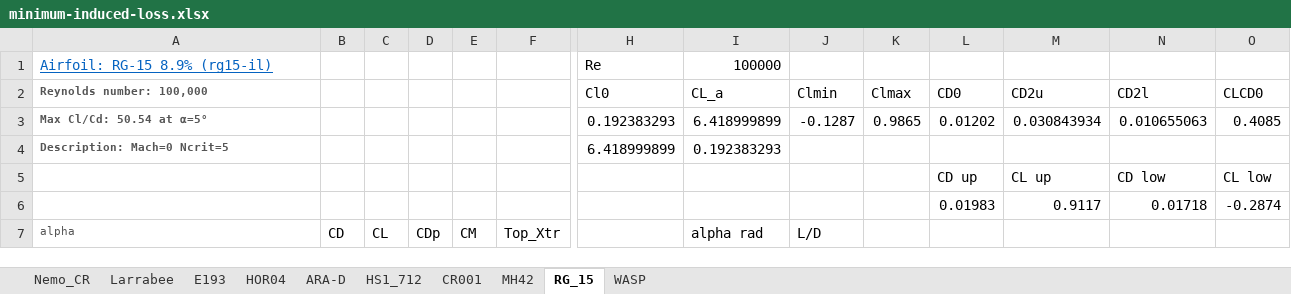
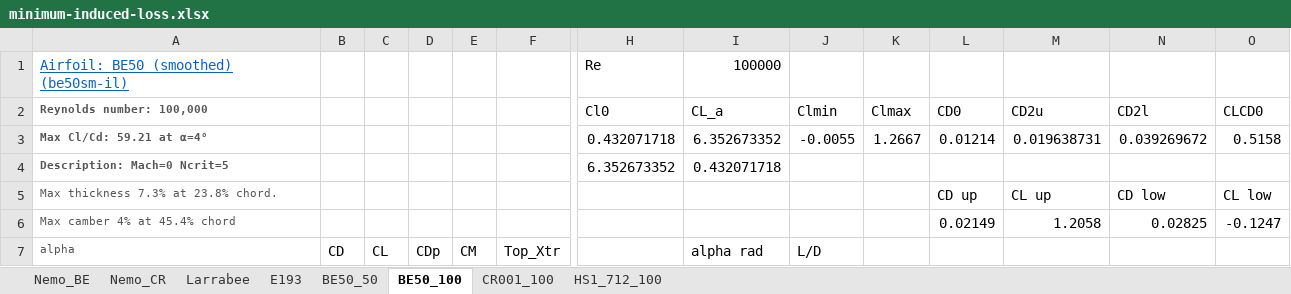
Before and after one commit to gviolato/nemo, an Excel workbook: prop/minimum-induced-loss.xlsx, sheet BE50_100, drawn as a sheet; only a part is shown, gaps mark what is left out; values as stored, in another font and other column widths than the file's, no borders; charts and pictures not drawn; removed rows and columns are numbered as before the commit, all else as after; rows hold the shown columns only; the diff covers the shown part only; the diff names each change by its address in the sheet, - before the commit and + after, or states it on an @@ line.

```diff
--- a/prop/minimum-induced-loss.xlsx (sheet BE50_100)
+++ b/prop/minimum-induced-loss.xlsx (sheet BE50_100)
-sheet tab: HS1_712
+sheet tab: HS1_712_100
-sheet tab: CR001
+sheet tab: CR001_100
-sheet tab: RG_15
+sheet tab: BE50_100
-sheet tab: HOR04
-sheet tab: ARA-D
-sheet tab: MH42
-sheet tab: WASP
+sheet tab: Nemo_BE
+sheet tab: BE50_50
@@ sheet tab order changed: Nemo_BE | Nemo_CR | Larrabee | E193 | BE50_50 | BE50_100 | CR001_100 | HS1_712_100 @@
@@ column A (Reynolds number: 100,000) renumbered between rows 1 and 5 @@
-row 3: Max Cl/Cd: 50.54 at α=5° |  |  |  |  |  | 0.192383293 | 6.418999899 | -0.1287 | 0.9865 | 0.01202 | 0.030843934 | 0.010655063 | 0.4085
-row 4: Description: Mach=0 Ncrit=5 |  |  |  |  |  | 6.418999899 | 0.192383293
+row 3: Max Cl/Cd: 59.21 at α=4° |  |  |  |  |  | 0.432071718 | 6.352673352 | -0.0055 | 1.2667 | 0.01214 | 0.019638731 | 0.039269672 | 0.5158
+row 4: Description: Mach=0 Ncrit=5 |  |  |  |  |  | 6.352673352 | 0.432071718
-row 6:  |  |  |  |  |  |  |  |  |  | 0.01983 | 0.9117 | 0.01718 | -0.2874
+row 6: Max camber 4% at 45.4% chord |  |  |  |  |  |  |  |  |  | 0.02149 | 1.2058 | 0.02825 | -0.1247
```
Also changed, not shown: other rows of this sheet, sheet Nemo_CR, sheet Larrabee, sheet HS1_712_100, charts or pictures, 23 other files.
